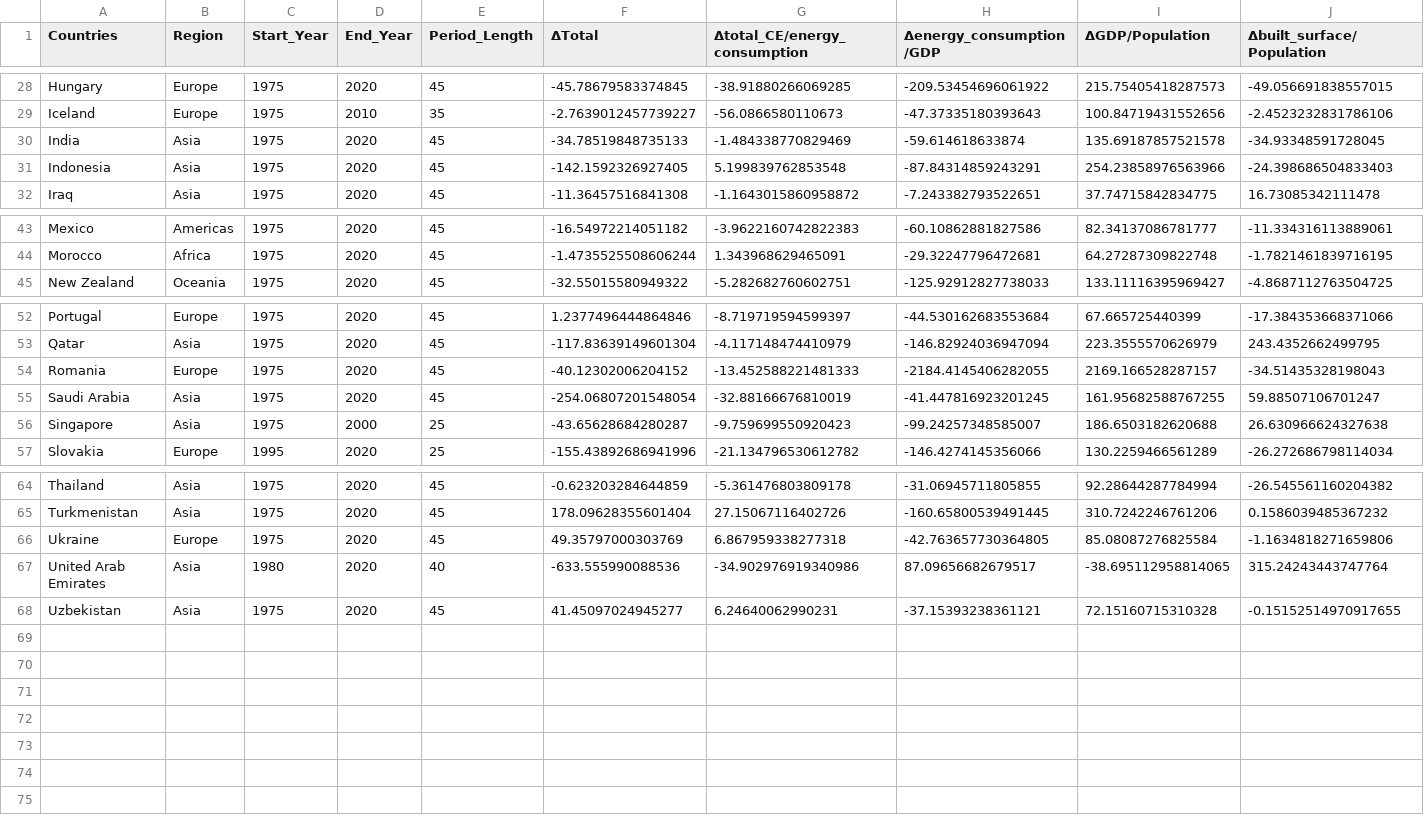
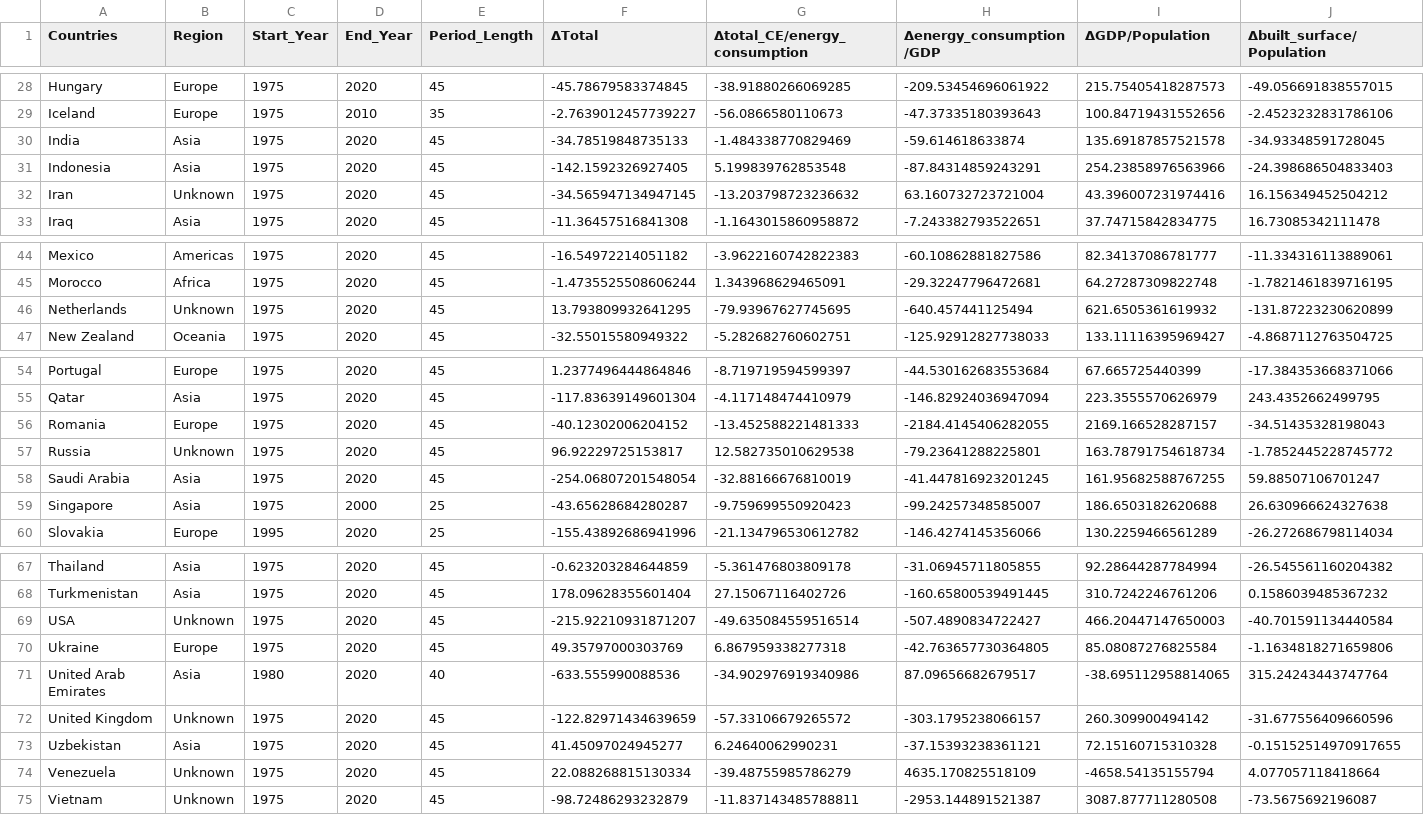
Before and after one commit to brwei01/Cement_LMDI, a CSV file: Data1/results/LMDI_Contributions_total_yrs_interval.csv (was Data1/results/CE_LMDI_Contributions_total_yrs_interval.csv), drawn as a sheet; only a part is shown, gaps mark what is left out; rows hold the shown columns only; the diff names each change by its address in the sheet, - before the commit and + after, or states it on an @@ line.

```diff
--- a/Data1/results/CE_LMDI_Contributions_total_yrs_interval.csv
+++ b/Data1/results/LMDI_Contributions_total_yrs_interval.csv
+row 32: Iran | Unknown | 1975 | 2020 | 45 | -34.565947134947145 | -13.203798723236632 | 63.160732723721004 | 43.396007231974416 | 16.156349452504212
+row 46: Netherlands | Unknown | 1975 | 2020 | 45 | 13.793809932641295 | -79.93967627745695 | -640.457441125494 | 621.6505361619932 | -131.87223230620899
+row 57: Russia | Unknown | 1975 | 2020 | 45 | 96.92229725153817 | 12.582735010629538 | -79.23641288225801 | 163.78791754618734 | -1.7852445228745772
+row 69: USA | Unknown | 1975 | 2020 | 45 | -215.92210931871207 | -49.635084559516514 | -507.4890834722427 | 466.20447147650003 | -40.701591134440584
+row 72: United Kingdom | Unknown | 1975 | 2020 | 45 | -122.82971434639659 | -57.33106679265572 | -303.1795238066157 | 260.309900494142 | -31.677556409660596
+row 74: Venezuela | Unknown | 1975 | 2020 | 45 | 22.088268815130334 | -39.48755985786279 | 4635.170825518109 | -4658.54135155794 | 4.077057118418664
+row 75: Vietnam | Unknown | 1975 | 2020 | 45 | -98.72486293232879 | -11.837143485788811 | -2953.144891521387 | 3087.877711280508 | -73.5675692196087
```
Also changed, not shown: Data1/processed/GDP.csv, Data1/processed/population.csv, 14 other files.
